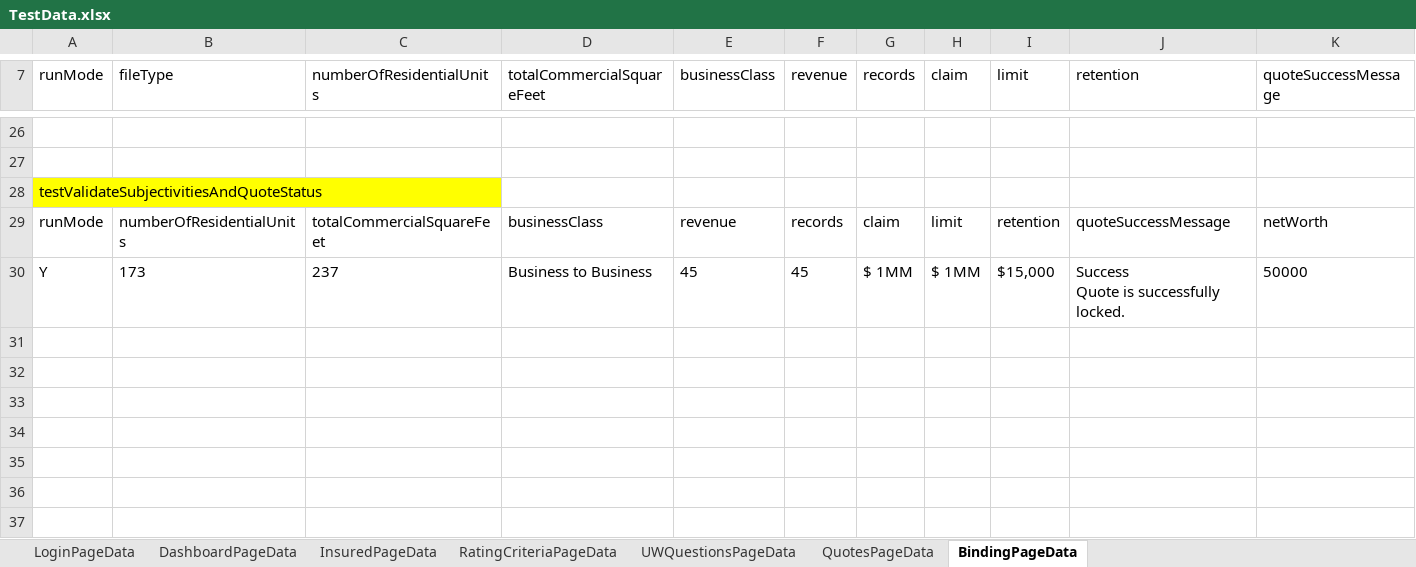
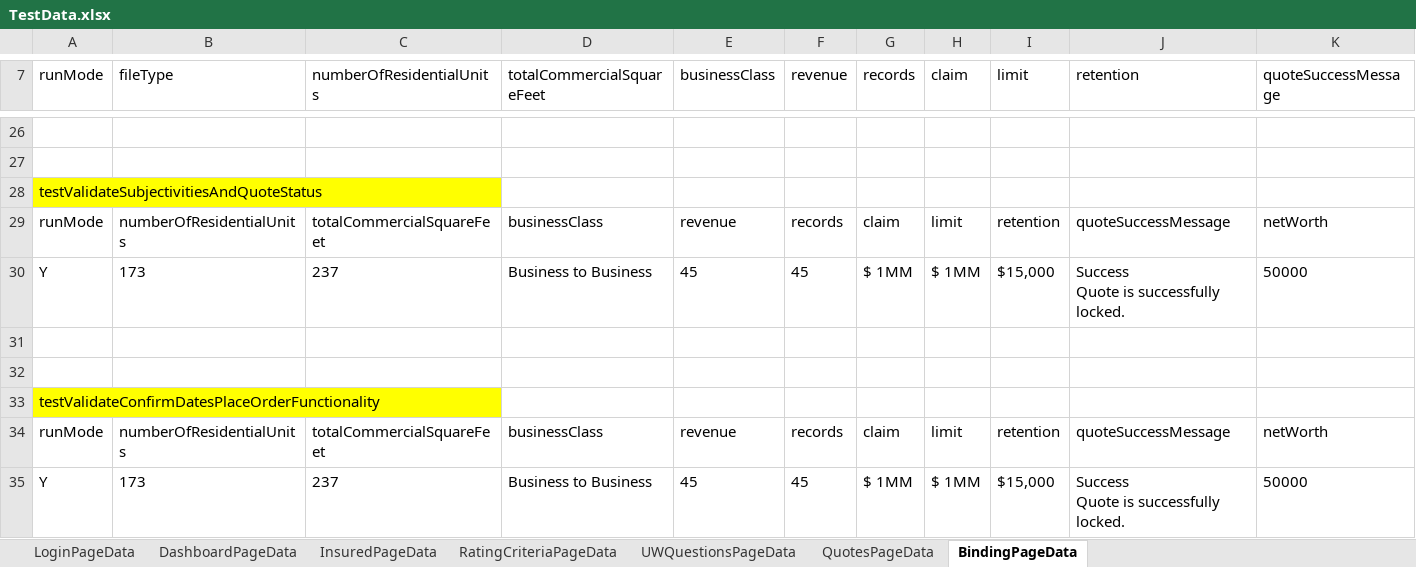
Before and after one commit to aza13/java-selenium-latest, an Excel workbook: src/main/resources/TestData.xlsx, sheet BindingPageData, drawn as a sheet; only a part is shown, gaps mark what is left out; values as stored, in another font and other column widths than the file's, no borders; rows hold the shown columns only; ↵ is a line break in a cell; the diff names each change by its address in the sheet, - before the commit and + after, or states it on an @@ line.

```diff
--- a/src/main/resources/TestData.xlsx (sheet BindingPageData)
+++ b/src/main/resources/TestData.xlsx (sheet BindingPageData)
+row 31: (empty)
+row 32: (empty)
+row 33: testValidateConfirmDatesPlaceOrderFunctionality
+row 34: runMode | numberOfResidentialUnits | totalCommercialSquareFeet | businessClass | revenue | records | claim | limit | retention | quoteSuccessMessage | netWorth
+row 35: Y | 173 | 237 | Business to Business | 45 | 45 | $ 1MM | $ 1MM | $15,000 | Success ↵ Quote is successfully locked. | 50000
```
Also changed, not shown: 8 other files.
